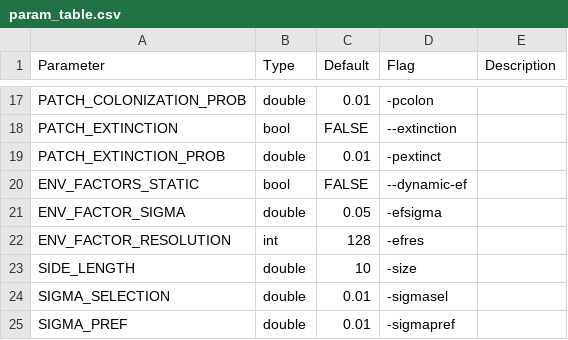
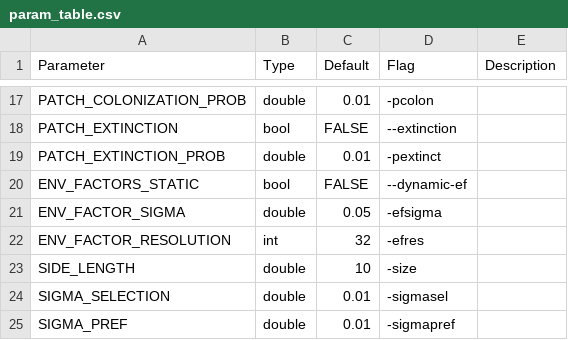
Before and after one commit to gottacatchenall/mpfm1.0, a CSV file: param_table.csv, drawn as a sheet; only a part is shown, gaps mark what is left out.

```diff
--- a/param_table.csv
+++ b/param_table.csv
@@ -21,3 +21,3 @@ ENV_FACTORS_STATIC,bool,FALSE,--dynamic-ef,
 ENV_FACTOR_SIGMA,double,0.05,-efsigma,
-ENV_FACTOR_RESOLUTION,int,128,-efres,
+ENV_FACTOR_RESOLUTION,int,32,-efres,
 SIDE_LENGTH,double,10,-size,
```
Also changed, not shown: batch.csv, 10 other files.
